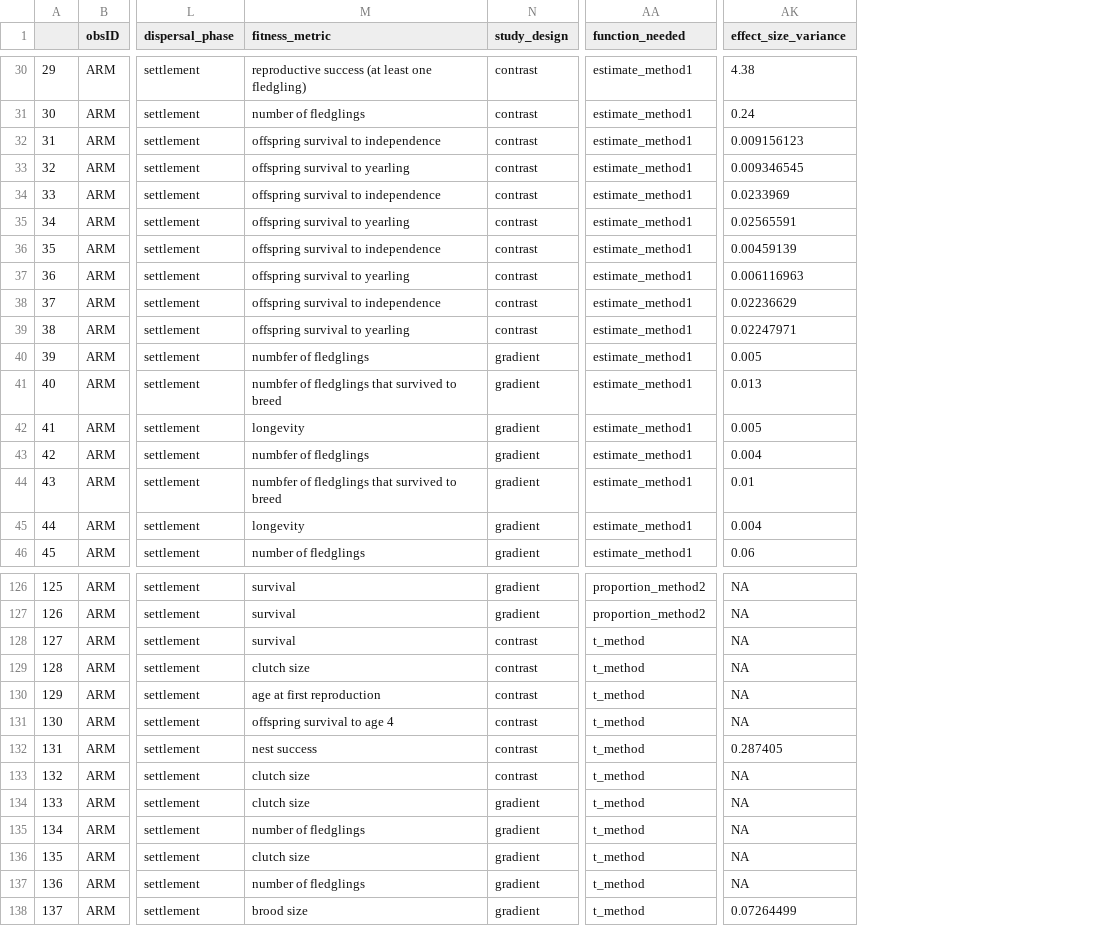
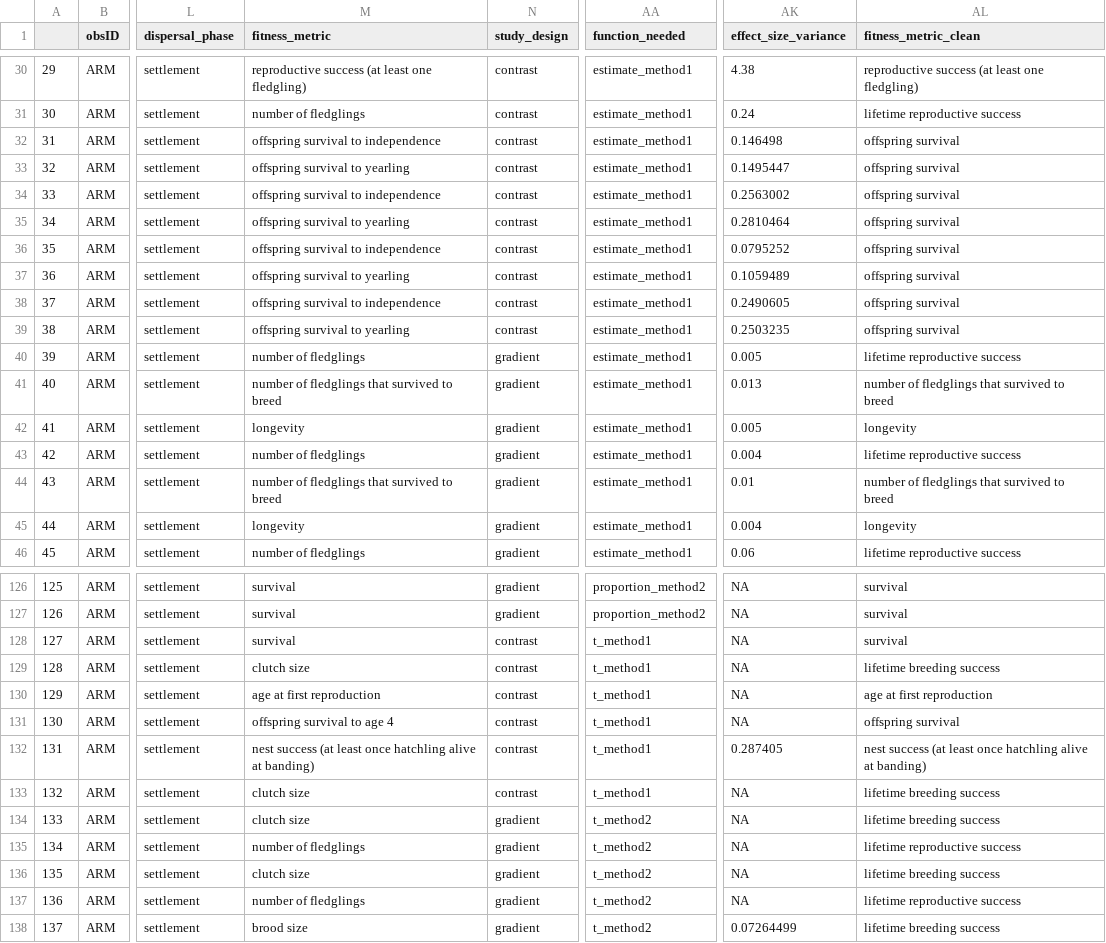
Before and after one commit to martinig/Fitness-and-dispersal-MA, a CSV file: aim 1 data for shinichi.csv, drawn as a sheet; only a part is shown, gaps mark what is left out; the diff covers the shown part only; the diff names each change by its address in the sheet, - before the commit and + after, or states it on an @@ line.

Commit message:
added t_method2

```diff
--- a/aim 1 data for shinichi.csv
+++ b/aim 1 data for shinichi.csv
+column AL (fitness_metric_clean), rows 30-46: reproductive success (at least one fledgling) | lifetime reproductive success | offspring survival | offspring survival | offspring survival | offspring survival | offspring survival | offspring survival | offspring survival | offspring survival | lifetime reproductive success | number of fledglings that survived to breed | longevity | lifetime reproductive success | number of fledglings that survived to breed | longevity | lifetime reproductive success; rows 126-138: survival | survival | survival | lifetime breeding success | age at first reproduction | offspring survival | nest success (at least once hatchling alive at banding) | lifetime breeding success | lifetime breeding success | lifetime reproductive success | lifetime breeding success | lifetime reproductive success | lifetime breeding success
-AK32 (effect_size_variance): 0.009156123
+AK32 (effect_size_variance): 0.146498
-AK33 (effect_size_variance): 0.009346545
+AK33 (effect_size_variance): 0.1495447
-AK34 (effect_size_variance): 0.0233969
+AK34 (effect_size_variance): 0.2563002
-AK35 (effect_size_variance): 0.02565591
+AK35 (effect_size_variance): 0.2810464
-AK36 (effect_size_variance): 0.00459139
+AK36 (effect_size_variance): 0.0795252
-AK37 (effect_size_variance): 0.006116963
+AK37 (effect_size_variance): 0.1059489
-AK38 (effect_size_variance): 0.02236629
+AK38 (effect_size_variance): 0.2490605
-AK39 (effect_size_variance): 0.02247971
+AK39 (effect_size_variance): 0.2503235
-M40 (fitness_metric): numbfer of fledglings
+M40 (fitness_metric): number of fledglings
-M41 (fitness_metric): numbfer of fledglings that survived to breed
+M41 (fitness_metric): number of fledglings that survived to breed
-M43 (fitness_metric): numbfer of fledglings
+M43 (fitness_metric): number of fledglings
-M44 (fitness_metric): numbfer of fledglings that survived to breed
+M44 (fitness_metric): number of fledglings that survived to breed
-AA128:AA133 (function_needed): t_method
+AA128:AA133 (function_needed): t_method1
-M132 (fitness_metric): nest success
+M132 (fitness_metric): nest success (at least once hatchling alive at banding)
-AA134:AA138 (function_needed): t_method
+AA134:AA138 (function_needed): t_method2
```
Also changed, not shown: 2 edited cells elsewhere in this file, 1 other file.
